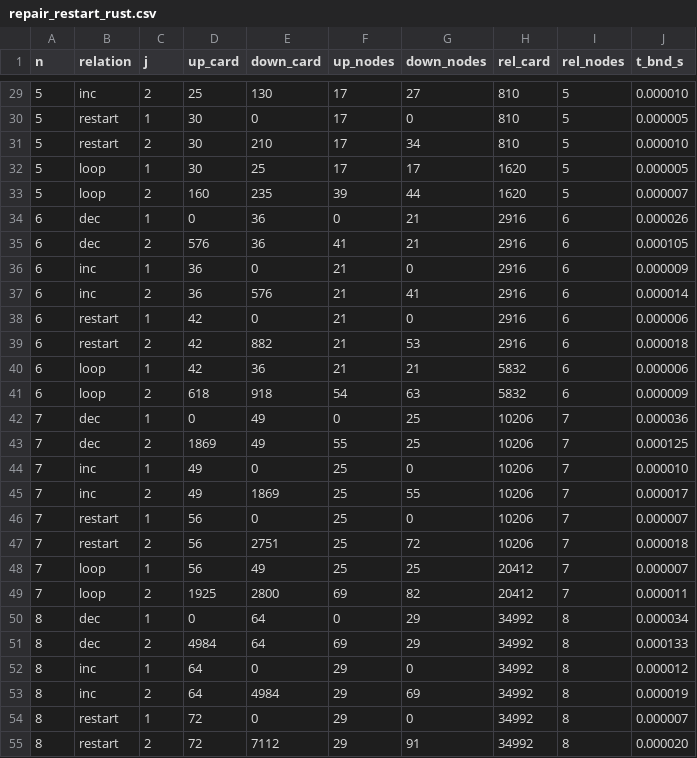
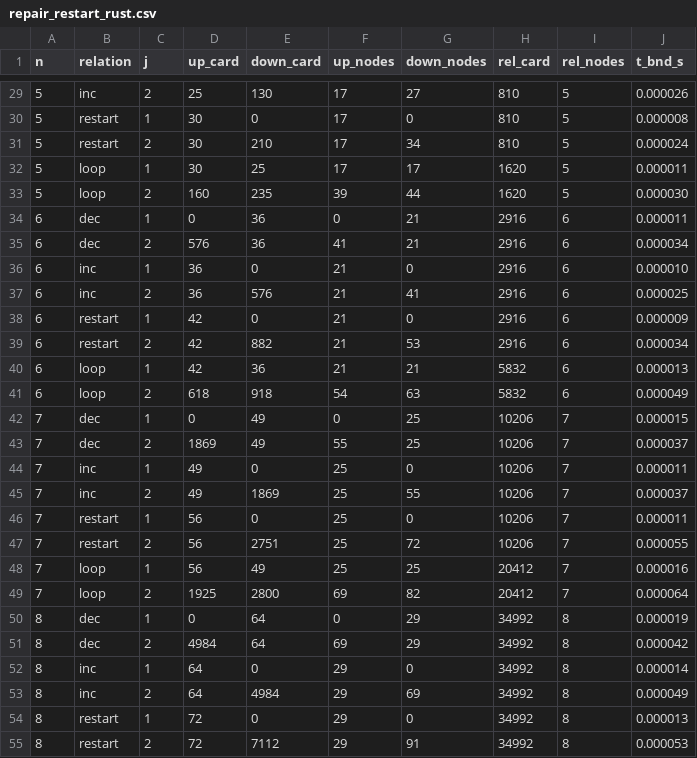
Before and after one commit to MssReliab/relib-rs, a CSV file: mxdcore/results/repair_restart_rust.csv, drawn as a sheet; only a part is shown, gaps mark what is left out; the diff covers the shown part only.

```diff
--- a/mxdcore/results/repair_restart_rust.csv
+++ b/mxdcore/results/repair_restart_rust.csv
@@ -29,27 +29,27 @@ n,relation,j,up_card,down_card,up_nodes,down_nodes,rel_card,rel_nodes,t_bnd_s
-5,inc,2,25,130,17,27,810,5,0.000010
-5,restart,1,30,0,17,0,810,5,0.000005
-5,restart,2,30,210,17,34,810,5,0.000010
-5,loop,1,30,25,17,17,1620,5,0.000005
-5,loop,2,160,235,39,44,1620,5,0.000007
-6,dec,1,0,36,0,21,2916,6,0.000026
-6,dec,2,576,36,41,21,2916,6,0.000105
-6,inc,1,36,0,21,0,2916,6,0.000009
-6,inc,2,36,576,21,41,2916,6,0.000014
-6,restart,1,42,0,21,0,2916,6,0.000006
-6,restart,2,42,882,21,53,2916,6,0.000018
-6,loop,1,42,36,21,21,5832,6,0.000006
-6,loop,2,618,918,54,63,5832,6,0.000009
-7,dec,1,0,49,0,25,10206,7,0.000036
-7,dec,2,1869,49,55,25,10206,7,0.000125
-7,inc,1,49,0,25,0,10206,7,0.000010
-7,inc,2,49,1869,25,55,10206,7,0.000017
-7,restart,1,56,0,25,0,10206,7,0.000007
-7,restart,2,56,2751,25,72,10206,7,0.000018
-7,loop,1,56,49,25,25,20412,7,0.000007
-7,loop,2,1925,2800,69,82,20412,7,0.000011
-8,dec,1,0,64,0,29,34992,8,0.000034
-8,dec,2,4984,64,69,29,34992,8,0.000133
-8,inc,1,64,0,29,0,34992,8,0.000012
-8,inc,2,64,4984,29,69,34992,8,0.000019
-8,restart,1,72,0,29,0,34992,8,0.000007
-8,restart,2,72,7112,29,91,34992,8,0.000020
+5,inc,2,25,130,17,27,810,5,0.000026
+5,restart,1,30,0,17,0,810,5,0.000008
+5,restart,2,30,210,17,34,810,5,0.000024
+5,loop,1,30,25,17,17,1620,5,0.000011
+5,loop,2,160,235,39,44,1620,5,0.000030
+6,dec,1,0,36,0,21,2916,6,0.000011
+6,dec,2,576,36,41,21,2916,6,0.000034
+6,inc,1,36,0,21,0,2916,6,0.000010
+6,inc,2,36,576,21,41,2916,6,0.000025
+6,restart,1,42,0,21,0,2916,6,0.000009
+6,restart,2,42,882,21,53,2916,6,0.000034
+6,loop,1,42,36,21,21,5832,6,0.000013
+6,loop,2,618,918,54,63,5832,6,0.000049
+7,dec,1,0,49,0,25,10206,7,0.000015
+7,dec,2,1869,49,55,25,10206,7,0.000037
+7,inc,1,49,0,25,0,10206,7,0.000011
+7,inc,2,49,1869,25,55,10206,7,0.000037
+7,restart,1,56,0,25,0,10206,7,0.000011
+7,restart,2,56,2751,25,72,10206,7,0.000055
+7,loop,1,56,49,25,25,20412,7,0.000016
+7,loop,2,1925,2800,69,82,20412,7,0.000064
+8,dec,1,0,64,0,29,34992,8,0.000019
+8,dec,2,4984,64,69,29,34992,8,0.000042
+8,inc,1,64,0,29,0,34992,8,0.000014
+8,inc,2,64,4984,29,69,34992,8,0.000049
+8,restart,1,72,0,29,0,34992,8,0.000013
+8,restart,2,72,7112,29,91,34992,8,0.000053
```
Also changed, not shown: 138 edited cells elsewhere in this file, mxdcore/results/boundary_nonmonotone_rust.csv, 5 other files.
